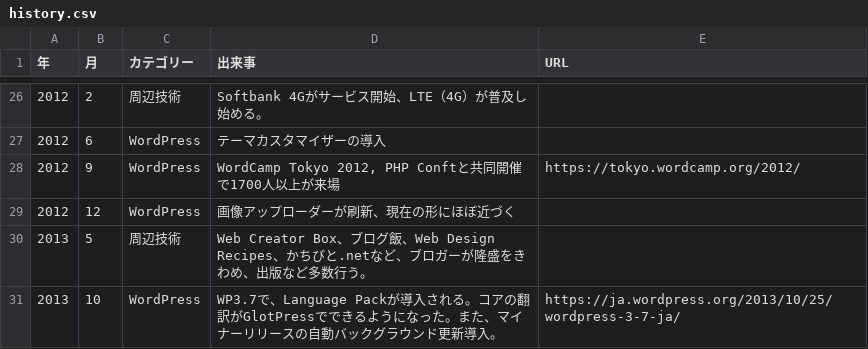
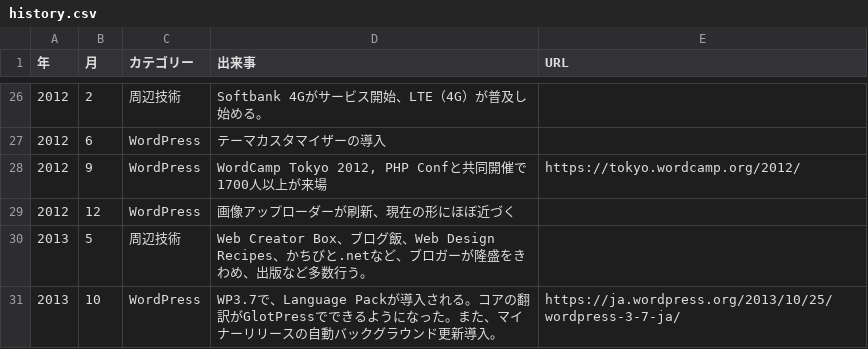
Before and after one commit to fumikito/history-of-wordpress, a CSV file: history.csv, drawn as a sheet; only a part is shown, gaps mark what is left out.

```diff
--- a/history.csv
+++ b/history.csv
@@ -27,3 +27,3 @@
 2012,6,WordPress,テーマカスタマイザーの導入,
-2012,9,WordPress,"WordCamp Tokyo 2012, PHP Conftと共同開催で1700人以上が来場",https://tokyo.wordcamp.org/2012/
+2012,9,WordPress,"WordCamp Tokyo 2012, PHP Confと共同開催で1700人以上が来場",https://tokyo.wordcamp.org/2012/
 2012,12,WordPress,画像アップローダーが刷新、現在の形にほぼ近づく,
```
Also changed, not shown: 1 other file.
